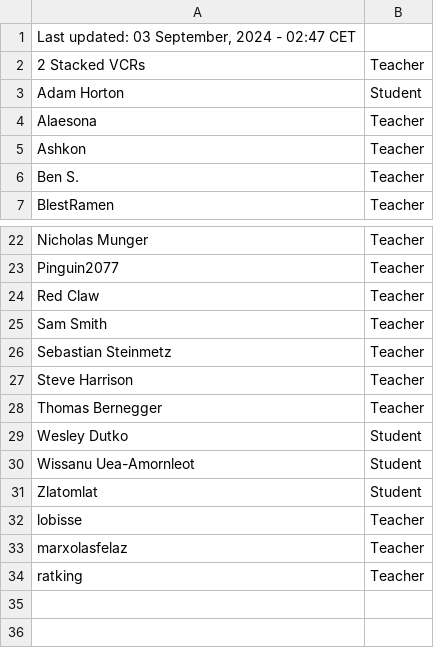
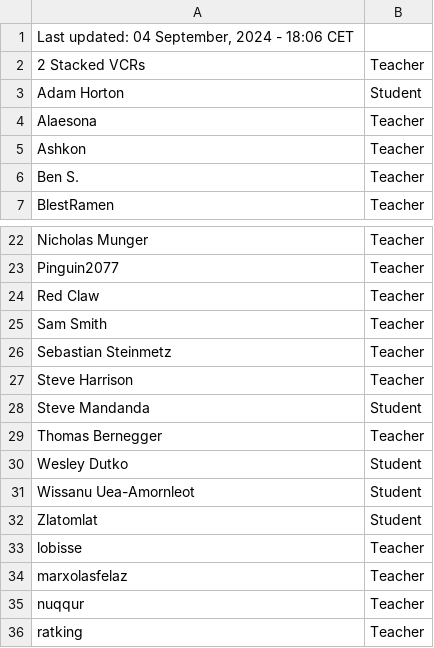
Before and after one commit to SuIT-pub/Mind-the-School, a CSV file: game/members.csv, drawn as a sheet; only a part is shown, gaps mark what is left out.

Commit message:
updated members.csv

```diff
--- a/game/members.csv
+++ b/game/members.csv
@@ -1,2 +1,2 @@
-Last updated: 03 September, 2024 - 02:47 CET
+Last updated: 04 September, 2024 - 18:06 CET
 2 Stacked VCRs;Teacher
@@ -27,2 +27,3 @@ Sebastian Steinmetz;Teacher
 Steve Harrison;Teacher
+Steve Mandanda;Student
 Thomas Bernegger;Teacher
@@ -33,2 +34,3 @@ lobisse;Teacher
 marxolasfelaz;Teacher
+nuqqur;Teacher
 ratking;Teacher
```
